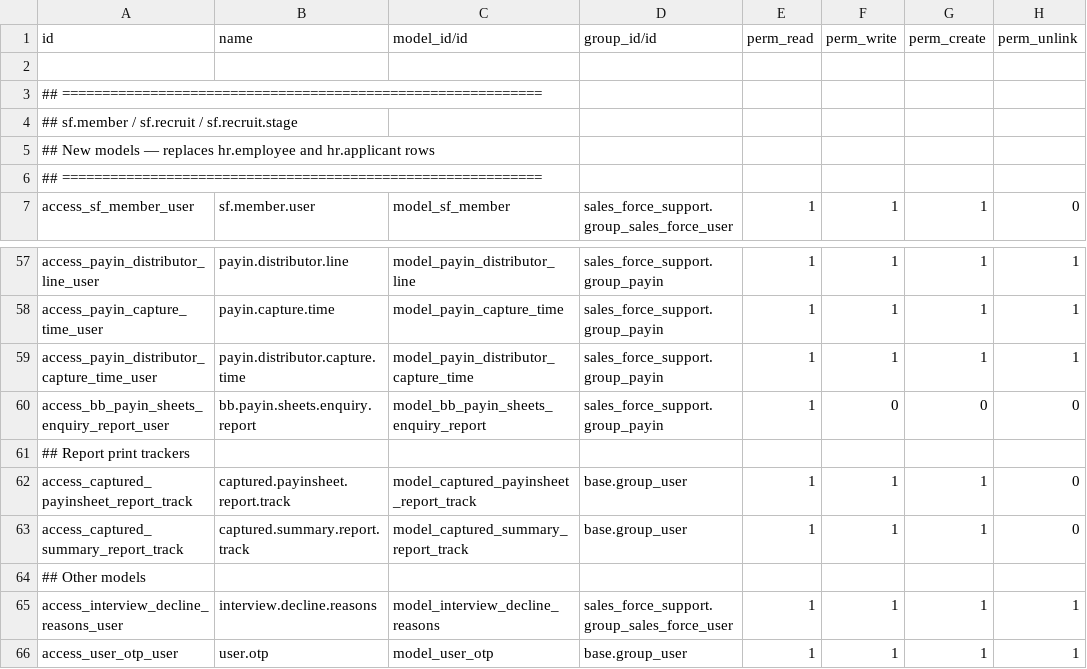
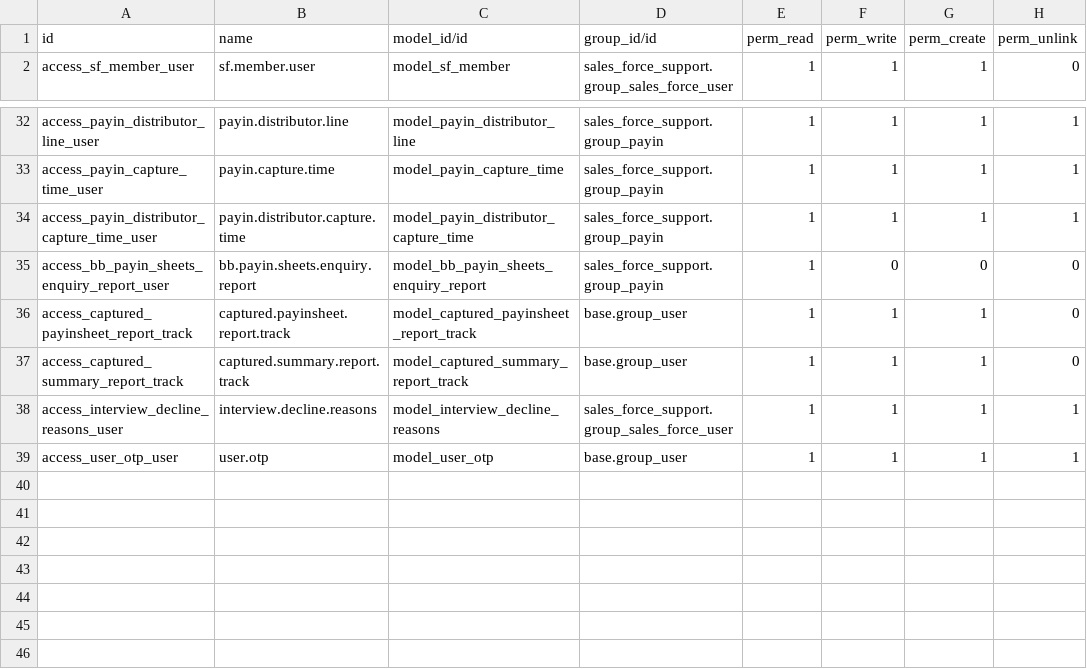
Before and after one commit to xrco-tech/piodoo, a CSV file: addons/sales_force_support/security/ir.model.access.csv, drawn as a sheet; only a part is shown, gaps mark what is left out; the diff covers the shown part only; the diff names each change by its address in the sheet, - before the commit and + after, or states it on an @@ line.

```diff
--- a/addons/sales_force_support/security/ir.model.access.csv
+++ b/addons/sales_force_support/security/ir.model.access.csv
-row 2: (empty)
-row 3: ## ============================================================
-row 4: ## sf.member / sf.recruit / sf.recruit.stage
-row 5: ## New models — replaces hr.employee and hr.applicant rows
-row 6: ## ============================================================
-row 61: ## Report print trackers
-row 64: ## Other models
```
Also changed, not shown: 20 removed rows elsewhere in this file.
